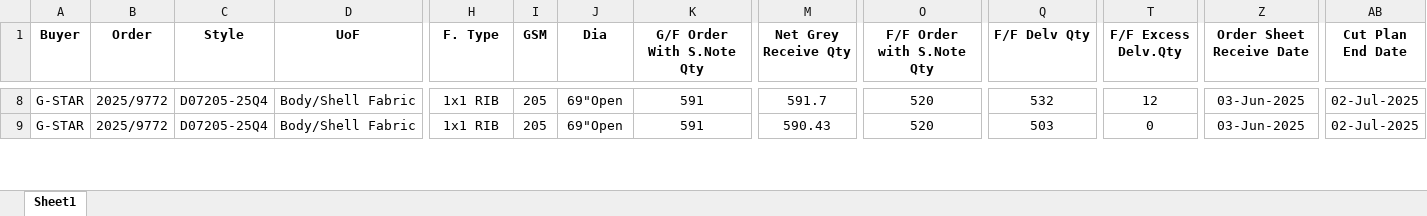
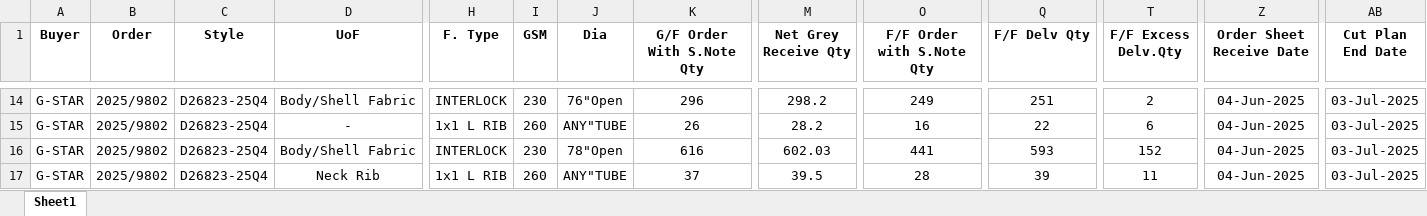
Before and after one commit to mahfuz-31/Fabric_Followup, an Excel workbook: color_wise_output.xlsx, sheet Sheet1, drawn as a sheet; only a part is shown, gaps mark what is left out; values as stored, in another font and other column widths than the file's, no borders; addresses are those after the commit; rows hold the shown columns only; the diff covers the shown part only; the diff names each change by its address in the sheet, - before the commit and + after, or states it on an @@ line.

```diff
--- a/color_wise_output.xlsx (sheet Sheet1)
+++ b/color_wise_output.xlsx (sheet Sheet1)
-B14:B15 (Order): 2025/9772
+B14:B15 (Order): 2025/9802
-C14:C15 (Style): D07205-25Q4
+C14:C15 (Style): D26823-25Q4
-H14 (F. Type): 1x1 RIB
+H14 (F. Type): INTERLOCK
-I14 (GSM): 205
+I14 (GSM): 230
-J14 (Dia): 69"Open
+J14 (Dia): 76"Open
-K14 (G/F Order With S.Note Qty): 591
+K14 (G/F Order With S.Note Qty): 296
-M14 (Net Grey Receive Qty): 591.7
+M14 (Net Grey Receive Qty): 298.2
-O14 (F/F Order with S.Note Qty): 520
+O14 (F/F Order with S.Note Qty): 249
-Q14 (F/F Delv Qty): 532
+Q14 (F/F Delv Qty): 251
-T14 (F/F Excess Delv.Qty): 12
+T14 (F/F Excess Delv.Qty): 2
-Z14:Z15 (Order Sheet Receive Date): 03-Jun-2025
+Z14:Z15 (Order Sheet Receive Date): 04-Jun-2025
-AB14:AB15 (Cut Plan End Date): 02-Jul-2025
+AB14:AB15 (Cut Plan End Date): 03-Jul-2025
-D15 (UoF): Body/Shell Fabric
+D15 (UoF): -
-H15 (F. Type): 1x1 RIB
+H15 (F. Type): 1x1 L RIB
-I15 (GSM): 205
+I15 (GSM): 260
-J15 (Dia): 69"Open
+J15 (Dia): ANY"TUBE
-K15 (G/F Order With S.Note Qty): 591
+K15 (G/F Order With S.Note Qty): 26
-M15 (Net Grey Receive Qty): 590.43
+M15 (Net Grey Receive Qty): 28.2
-O15 (F/F Order with S.Note Qty): 520
+O15 (F/F Order with S.Note Qty): 16
-Q15 (F/F Delv Qty): 503
+Q15 (F/F Delv Qty): 22
-T15 (F/F Excess Delv.Qty): 0
+T15 (F/F Excess Delv.Qty): 6
+row 16: G-STAR | 2025/9802 | D26823-25Q4 | Body/Shell Fabric | INTERLOCK | 230 | 78"Open | 616 | 602.03 | 441 | 593 | 152 | 04-Jun-2025 | 03-Jul-2025
+row 17: G-STAR | 2025/9802 | D26823-25Q4 | Neck Rib | 1x1 L RIB | 260 | ANY"TUBE | 37 | 39.5 | 28 | 39 | 11 | 04-Jun-2025 | 03-Jul-2025
```
Also changed, not shown: 16 added rows and 127 edited cells elsewhere in this sheet, 3 other files.
